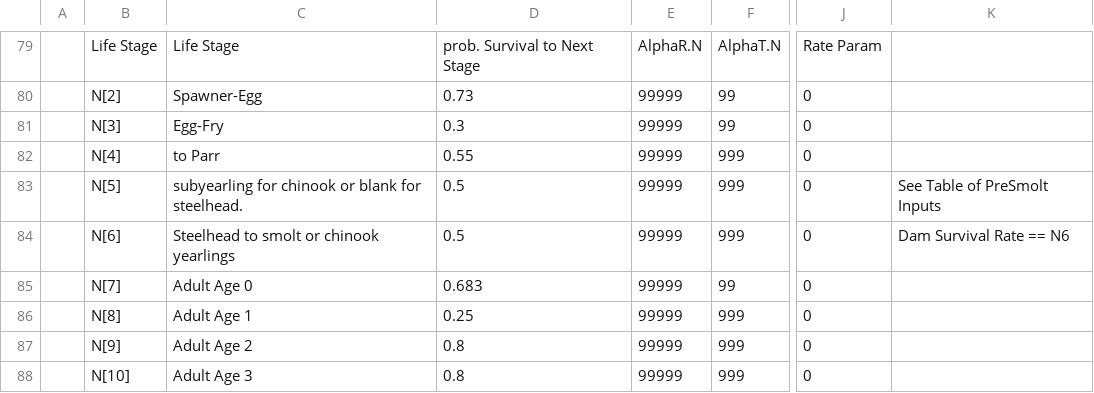
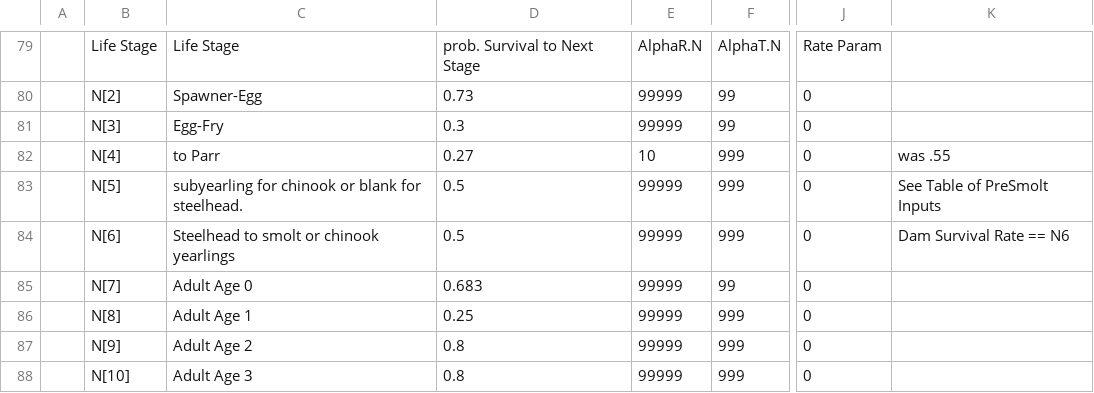
Before and after one commit to SouthForkResearch/CHaMP-ISEMP-Life-Cycle-Model, a CSV file: new_input_file.csv, drawn as a sheet; only a part is shown, gaps mark what is left out; the diff names each change by its address in the sheet, - before the commit and + after, or states it on an @@ line.

```diff
--- a/new_input_file.csv
+++ b/new_input_file.csv
-D82: 0.55
+D82: 0.27
-E82: 99999
+E82: 10
-K82: (empty)
+K82: was .55
```
Also changed, not shown: Watershed_Header_File.csv, 1 other file.
